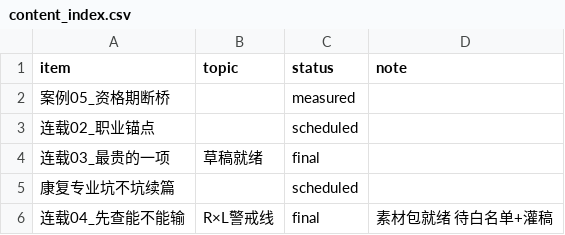
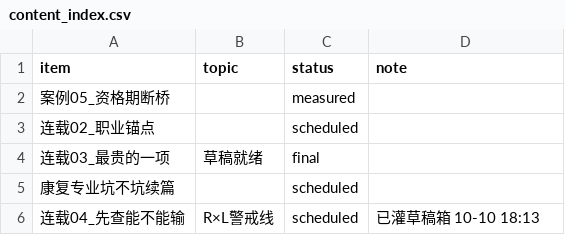
Before and after one commit to zhkrfh/decision-system, a CSV file: data/content_index.csv, drawn as a sheet.

```diff
--- a/data/content_index.csv
+++ b/data/content_index.csv
@@ -5,2 +5,2 @@ item,topic,status,note
 康复专业坑不坑续篇,,scheduled,
-连载04_先查能不能输,R×L警戒线,final,素材包就绪 待白名单+灌稿
+连载04_先查能不能输,R×L警戒线,scheduled,已灌草稿箱 10-10 18:13
```
Also changed, not shown: data/publish_log.csv, 3 other files.
